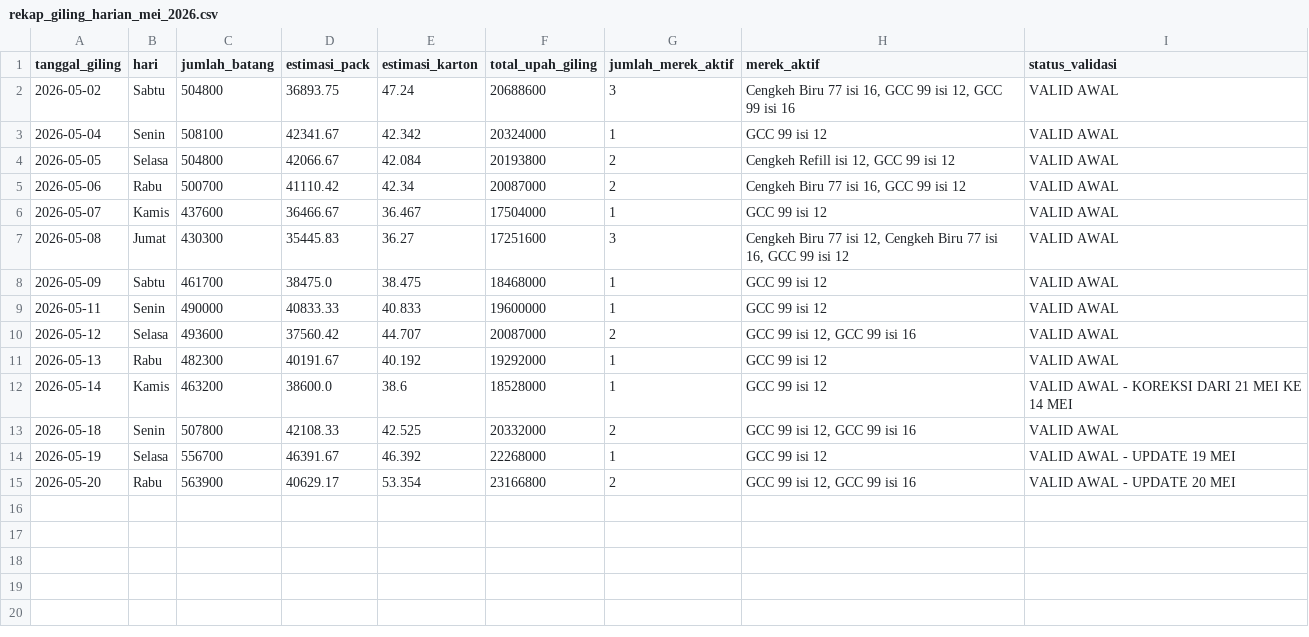
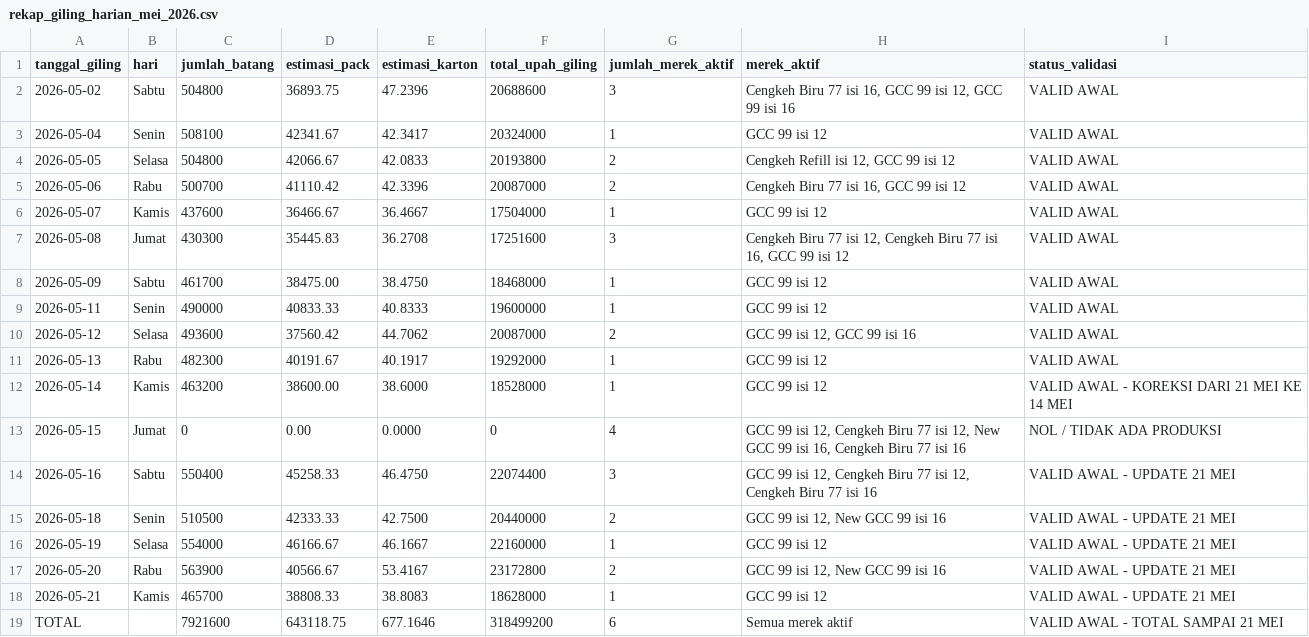
Before and after one commit to cengkehsigaret99-del/BAL-99-Work-Assistant-Cockpit, a CSV file: rekap_giling_harian_mei_2026.csv, drawn as a sheet.

Commit message:
Sync daily giling recap through 21 Mei

```diff
--- a/rekap_giling_harian_mei_2026.csv
+++ b/rekap_giling_harian_mei_2026.csv
@@ -1,15 +1,19 @@
 tanggal_giling,hari,jumlah_batang,estimasi_pack,estimasi_karton,total_upah_giling,jumlah_merek_aktif,merek_aktif,status_validasi
-2026-05-02,Sabtu,504800,36893.75,47.24,20688600,3,"Cengkeh Biru 77 isi 16, GCC 99 isi 12, GCC 99 isi 16",VALID AWAL
-2026-05-04,Senin,508100,42341.67,42.342,20324000,1,GCC 99 isi 12,VALID AWAL
-2026-05-05,Selasa,504800,42066.67,42.084,20193800,2,"Cengkeh Refill isi 12, GCC 99 isi 12",VALID AWAL
-2026-05-06,Rabu,500700,41110.42,42.34,20087000,2,"Cengkeh Biru 77 isi 16, GCC 99 isi 12",VALID AWAL
-2026-05-07,Kamis,437600,36466.67,36.467,17504000,1,GCC 99 isi 12,VALID AWAL
-2026-05-08,Jumat,430300,35445.83,36.27,17251600,3,"Cengkeh Biru 77 isi 12, Cengkeh Biru 77 isi 16, GCC 99 isi 12",VALID AWAL
-2026-05-09,Sabtu,461700,38475.0,38.475,18468000,1,GCC 99 isi 12,VALID AWAL
-2026-05-11,Senin,490000,40833.33,40.833,19600000,1,GCC 99 isi 12,VALID AWAL
-2026-05-12,Selasa,493600,37560.42,44.707,20087000,2,"GCC 99 isi 12, GCC 99 isi 16",VALID AWAL
-2026-05-13,Rabu,482300,40191.67,40.192,19292000,1,GCC 99 isi 12,VALID AWAL
-2026-05-14,Kamis,463200,38600.0,38.6,18528000,1,GCC 99 isi 12,VALID AWAL - KOREKSI DARI 21 MEI KE 14 MEI
-2026-05-18,Senin,507800,42108.33,42.525,20332000,2,"GCC 99 isi 12, GCC 99 isi 16",VALID AWAL
-2026-05-19,Selasa,556700,46391.67,46.392,22268000,1,GCC 99 isi 12,VALID AWAL - UPDATE 19 MEI
-2026-05-20,Rabu,563900,40629.17,53.354,23166800,2,"GCC 99 isi 12, GCC 99 isi 16",VALID AWAL - UPDATE 20 MEI
+2026-05-02,Sabtu,504800,36893.75,47.2396,20688600,3,"Cengkeh Biru 77 isi 16, GCC 99 isi 12, GCC 99 isi 16",VALID AWAL
+2026-05-04,Senin,508100,42341.67,42.3417,20324000,1,GCC 99 isi 12,VALID AWAL
+2026-05-05,Selasa,504800,42066.67,42.0833,20193800,2,"Cengkeh Refill isi 12, GCC 99 isi 12",VALID AWAL
+2026-05-06,Rabu,500700,41110.42,42.3396,20087000,2,"Cengkeh Biru 77 isi 16, GCC 99 isi 12",VALID AWAL
+2026-05-07,Kamis,437600,36466.67,36.4667,17504000,1,GCC 99 isi 12,VALID AWAL
+2026-05-08,Jumat,430300,35445.83,36.2708,17251600,3,"Cengkeh Biru 77 isi 12, Cengkeh Biru 77 isi 16, GCC 99 isi 12",VALID AWAL
+2026-05-09,Sabtu,461700,38475.00,38.4750,18468000,1,GCC 99 isi 12,VALID AWAL
+2026-05-11,Senin,490000,40833.33,40.8333,19600000,1,GCC 99 isi 12,VALID AWAL
+2026-05-12,Selasa,493600,37560.42,44.7062,20087000,2,"GCC 99 isi 12, GCC 99 isi 16",VALID AWAL
+2026-05-13,Rabu,482300,40191.67,40.1917,19292000,1,GCC 99 isi 12,VALID AWAL
+2026-05-14,Kamis,463200,38600.00,38.6000,18528000,1,GCC 99 isi 12,VALID AWAL - KOREKSI DARI 21 MEI KE 14 MEI
+2026-05-15,Jumat,0,0.00,0.0000,0,4,"GCC 99 isi 12, Cengkeh Biru 77 isi 12, New GCC 99 isi 16, Cengkeh Biru 77 isi 16",NOL / TIDAK ADA PRODUKSI
+2026-05-16,Sabtu,550400,45258.33,46.4750,22074400,3,"GCC 99 isi 12, Cengkeh Biru 77 isi 12, Cengkeh Biru 77 isi 16",VALID AWAL - UPDATE 21 MEI
+2026-05-18,Senin,510500,42333.33,42.7500,20440000,2,"GCC 99 isi 12, New GCC 99 isi 16",VALID AWAL - UPDATE 21 MEI
+2026-05-19,Selasa,554000,46166.67,46.1667,22160000,1,GCC 99 isi 12,VALID AWAL - UPDATE 21 MEI
+2026-05-20,Rabu,563900,40566.67,53.4167,23172800,2,"GCC 99 isi 12, New GCC 99 isi 16",VALID AWAL - UPDATE 21 MEI
+2026-05-21,Kamis,465700,38808.33,38.8083,18628000,1,GCC 99 isi 12,VALID AWAL - UPDATE 21 MEI
+TOTAL,,7921600,643118.75,677.1646,318499200,6,"Semua merek aktif",VALID AWAL - TOTAL SAMPAI 21 MEI
```
